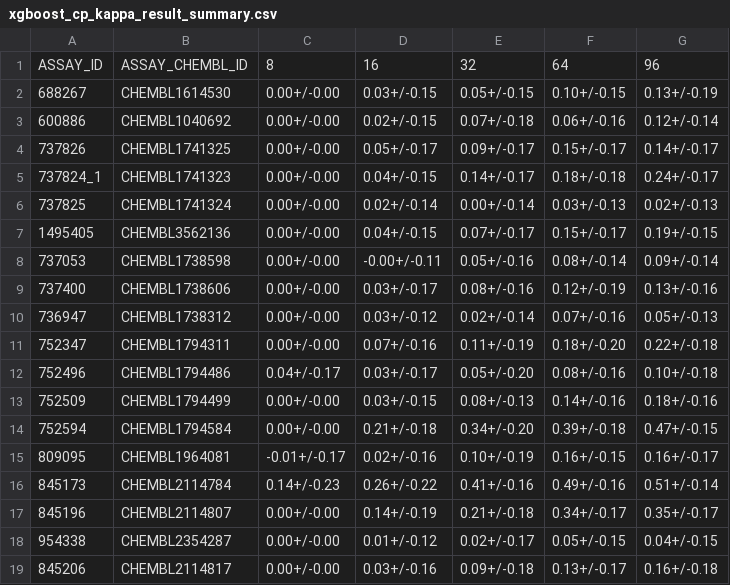
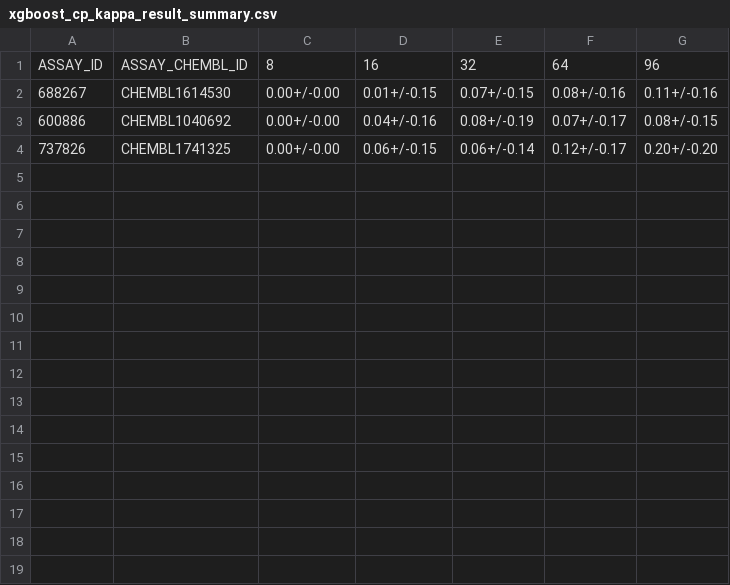
Before and after one commit to son-ha-264/FSL_CP, a CSV file: result/result_summary/xgboost_cp_kappa_result_summary.csv, drawn as a sheet.

```diff
--- a/result/result_summary/xgboost_cp_kappa_result_summary.csv
+++ b/result/result_summary/xgboost_cp_kappa_result_summary.csv
@@ -1,19 +1,4 @@
 ASSAY_ID,ASSAY_CHEMBL_ID,8,16,32,64,96
-688267,CHEMBL1614530,0.00+/-0.00,0.03+/-0.15,0.05+/-0.15,0.10+/-0.15,0.13+/-0.19
-600886,CHEMBL1040692,0.00+/-0.00,0.02+/-0.15,0.07+/-0.18,0.06+/-0.16,0.12+/-0.14
-737826,CHEMBL1741325,0.00+/-0.00,0.05+/-0.17,0.09+/-0.17,0.15+/-0.17,0.14+/-0.17
-737824_1,CHEMBL1741323,0.00+/-0.00,0.04+/-0.15,0.14+/-0.17,0.18+/-0.18,0.24+/-0.17
-737825,CHEMBL1741324,0.00+/-0.00,0.02+/-0.14,0.00+/-0.14,0.03+/-0.13,0.02+/-0.13
-1495405,CHEMBL3562136,0.00+/-0.00,0.04+/-0.15,0.07+/-0.17,0.15+/-0.17,0.19+/-0.15
-737053,CHEMBL1738598,0.00+/-0.00,-0.00+/-0.11,0.05+/-0.16,0.08+/-0.14,0.09+/-0.14
-737400,CHEMBL1738606,0.00+/-0.00,0.03+/-0.17,0.08+/-0.16,0.12+/-0.19,0.13+/-0.16
-736947,CHEMBL1738312,0.00+/-0.00,0.03+/-0.12,0.02+/-0.14,0.07+/-0.16,0.05+/-0.13
-752347,CHEMBL1794311,0.00+/-0.00,0.07+/-0.16,0.11+/-0.19,0.18+/-0.20,0.22+/-0.18
-752496,CHEMBL1794486,0.04+/-0.17,0.03+/-0.17,0.05+/-0.20,0.08+/-0.16,0.10+/-0.18
-752509,CHEMBL1794499,0.00+/-0.00,0.03+/-0.15,0.08+/-0.13,0.14+/-0.16,0.18+/-0.16
-752594,CHEMBL1794584,0.00+/-0.00,0.21+/-0.18,0.34+/-0.20,0.39+/-0.18,0.47+/-0.15
-809095,CHEMBL1964081,-0.01+/-0.17,0.02+/-0.16,0.10+/-0.19,0.16+/-0.15,0.16+/-0.17
-845173,CHEMBL2114784,0.14+/-0.23,0.26+/-0.22,0.41+/-0.16,0.49+/-0.16,0.51+/-0.14
-845196,CHEMBL2114807,0.00+/-0.00,0.14+/-0.19,0.21+/-0.18,0.34+/-0.17,0.35+/-0.17
-954338,CHEMBL2354287,0.00+/-0.00,0.01+/-0.12,0.02+/-0.17,0.05+/-0.15,0.04+/-0.15
-845206,CHEMBL2114817,0.00+/-0.00,0.03+/-0.16,0.09+/-0.18,0.13+/-0.17,0.16+/-0.18
+688267,CHEMBL1614530,0.00+/-0.00,0.01+/-0.15,0.07+/-0.15,0.08+/-0.16,0.11+/-0.16
+600886,CHEMBL1040692,0.00+/-0.00,0.04+/-0.16,0.08+/-0.19,0.07+/-0.17,0.08+/-0.15
+737826,CHEMBL1741325,0.00+/-0.00,0.06+/-0.15,0.06+/-0.14,0.12+/-0.17,0.20+/-0.20
```
Also changed, not shown: result/result_summary/multitask_cp_dauprc_result_summary.csv, result/result_summary/multitask_cp_kappa_result_summary.csv, 29 other files.
